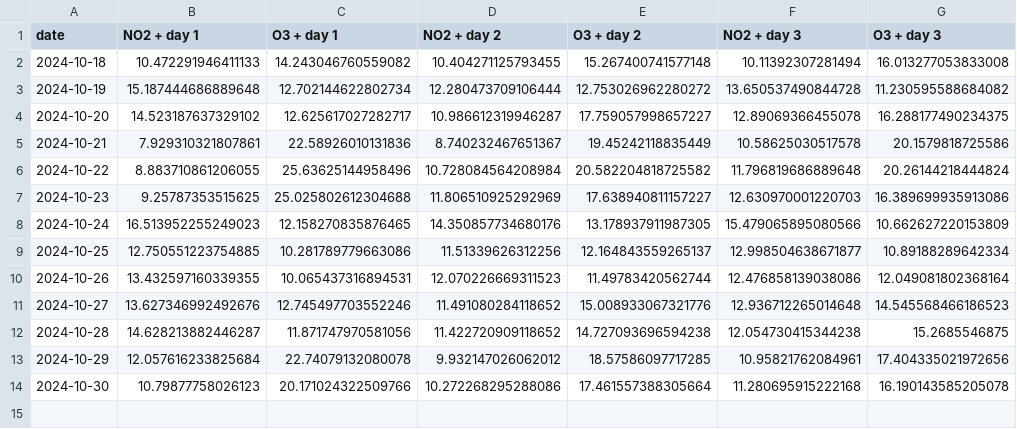
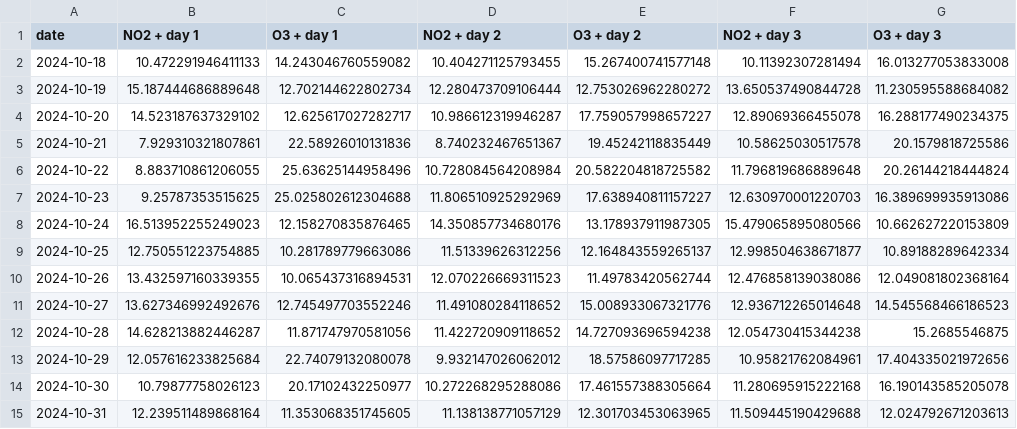
Before and after one commit to atodorov284/air-quality-forecast, a CSV file: data/model_predictions/prediction_data.csv, drawn as a sheet.

Commit message:
Update prediction data

```diff
--- a/data/model_predictions/prediction_data.csv
+++ b/data/model_predictions/prediction_data.csv
@@ -13,2 +13,3 @@ date,NO2 + day 1,O3 + day 1,NO2 + day 2,O3 + day 2,NO2 + day 3,O3 + day 3
 2024-10-29,12.057616233825684,22.74079132080078,9.932147026062012,18.57586097717285,10.95821762084961,17.404335021972656
-2024-10-30,10.79877758026123,20.171024322509766,10.272268295288086,17.461557388305664,11.280695915222168,16.190143585205078
+2024-10-30,10.79877758026123,20.17102432250977,10.272268295288086,17.461557388305664,11.280695915222168,16.190143585205078
+2024-10-31,12.239511489868164,11.353068351745605,11.138138771057129,12.301703453063965,11.509445190429688,12.024792671203613
```
Also changed, not shown: data/model_predictions/last_three_days.csv.
